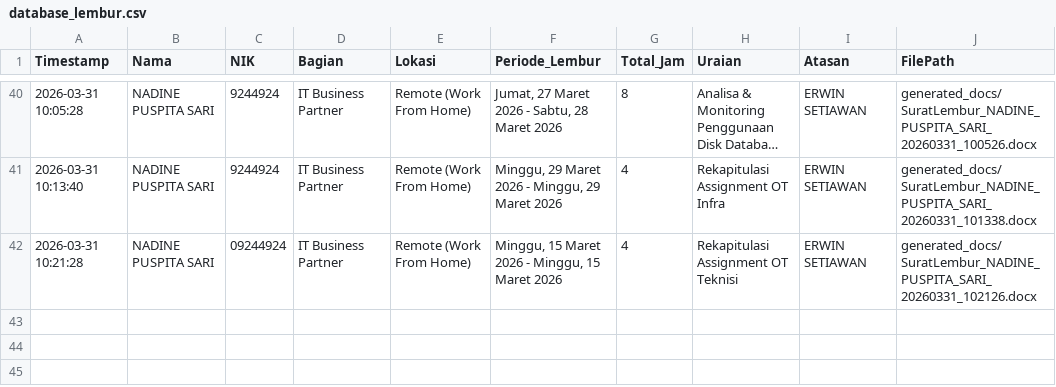
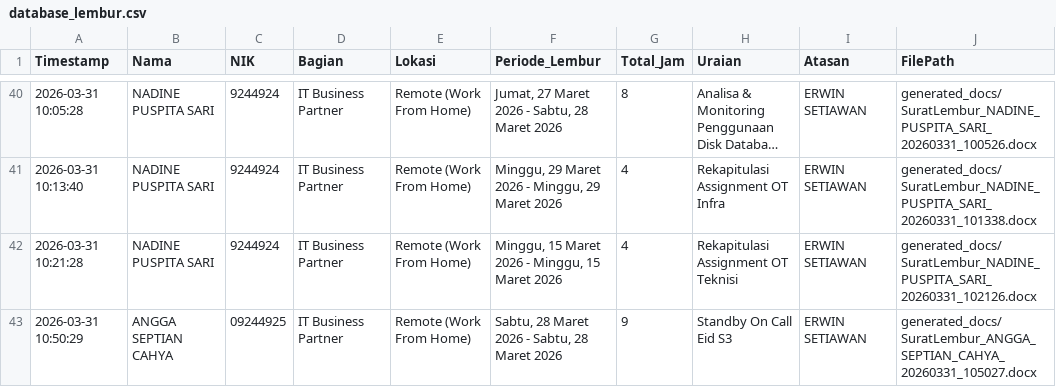
Before and after one commit to anggadevnet/formlemburlmd, a CSV file: database_lembur.csv, drawn as a sheet; only a part is shown, gaps mark what is left out; long unchanged cells end in ….

Commit message:
Update DB: ANGGA SEPTIAN CAHYA

```diff
--- a/database_lembur.csv
+++ b/database_lembur.csv
@@ -41,2 +41,3 @@ Timestamp,Nama,NIK,Bagian,Lokasi,Periode_Lembur,Total_Jam,Uraian,Atasan,FilePath
 2026-03-31 10:13:40,NADINE PUSPITA SARI,9244924,IT Business Partner,Remote (Work From Home),"Minggu, 29 Maret 2026 - Minggu, 29 Maret 2026",4,Rekapitulasi Assignment OT Infra,ERWIN SETIAWAN,generated_docs/SuratLembur_NADINE_PUSPITA_SARI_20260331_101338.docx
-2026-03-31 10:21:28,NADINE PUSPITA SARI,09244924,IT Business Partner,Remote (Work From Home),"Minggu, 15 Maret 2026 - Minggu, 15 Maret 2026",4,Rekapitulasi Assignment OT Teknisi,ERWIN SETIAWAN,generated_docs/SuratLembur_NADINE_PUSPITA_SARI_20260331_102126.docx
+2026-03-31 10:21:28,NADINE PUSPITA SARI,9244924,IT Business Partner,Remote (Work From Home),"Minggu, 15 Maret 2026 - Minggu, 15 Maret 2026",4,Rekapitulasi Assignment OT Teknisi,ERWIN SETIAWAN,generated_docs/SuratLembur_NADINE_PUSPITA_SARI_20260331_102126.docx
+2026-03-31 10:50:29,ANGGA SEPTIAN CAHYA,09244925,IT Business Partner,Remote (Work From Home),"Sabtu, 28 Maret 2026 - Sabtu, 28 Maret 2026",9,Standby On Call Eid S3,ERWIN SETIAWAN,generated_docs/SuratLembur_ANGGA_SEPTIAN_CAHYA_20260331_105027.docx
```
